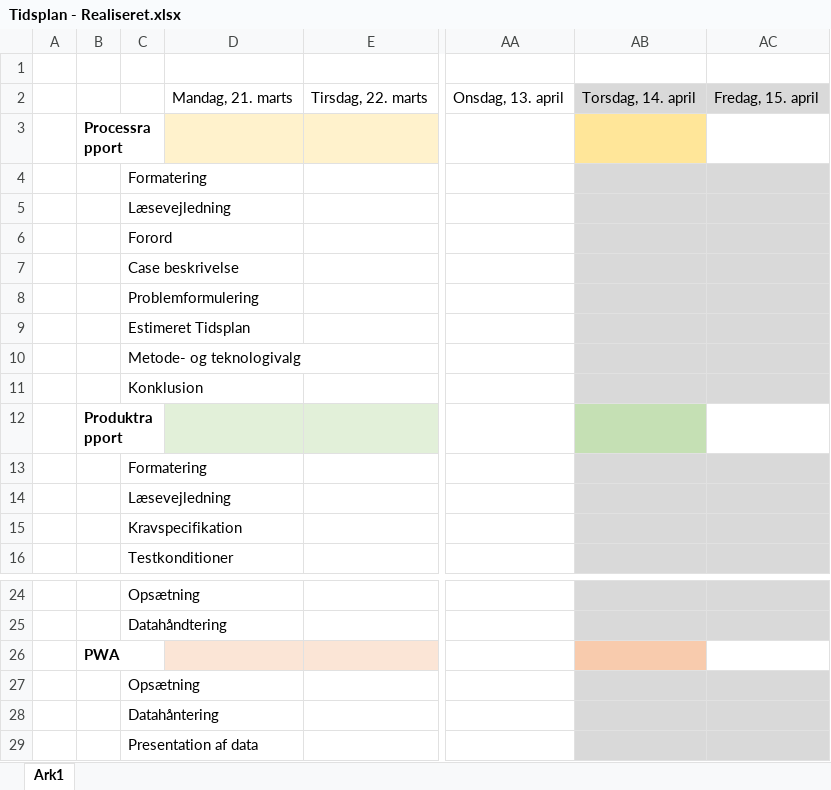
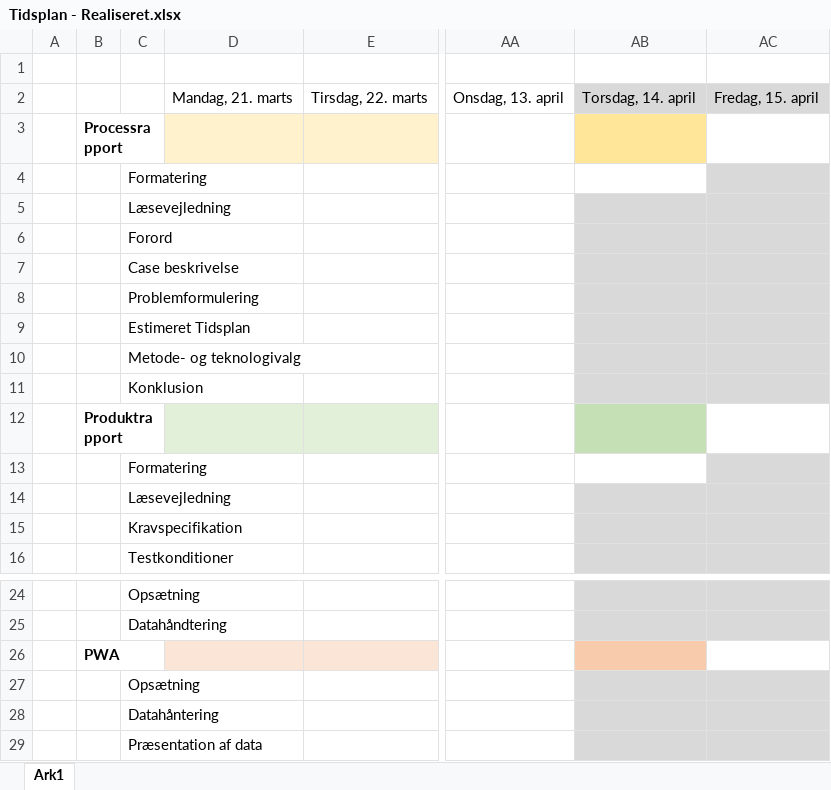
Before and after one commit to Graesholt/Svendeproeve, an Excel workbook: Rapport resourcer/Tidsplan - Realiseret.xlsx, sheet Ark1, drawn as a sheet; only a part is shown, gaps mark what is left out; values as stored, in another font and other column widths than the file's, no borders; the diff names each change by its address in the sheet, - before the commit and + after, or states it on an @@ line.

```diff
--- a/Rapport resourcer/Tidsplan - Realiseret.xlsx (sheet Ark1)
+++ b/Rapport resourcer/Tidsplan - Realiseret.xlsx (sheet Ark1)
-AB4 fill: #D9D9D9
+AB4 fill: none
-AB13 fill: #D9D9D9
+AB13 fill: none
-C29: Presentation af data
+C29: Præsentation af data
```
Also changed, not shown: Rapport resourcer/Tidsplan - Estimeret.xlsx, 12 other files.
